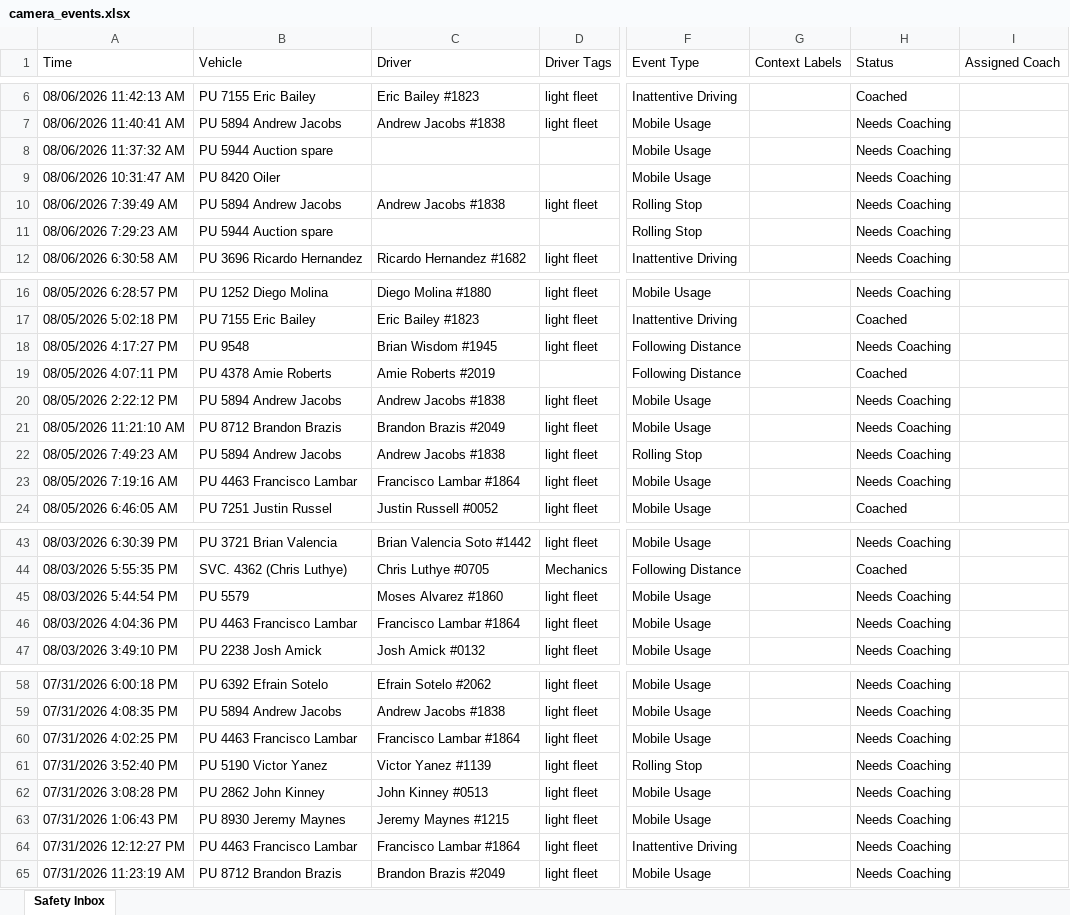
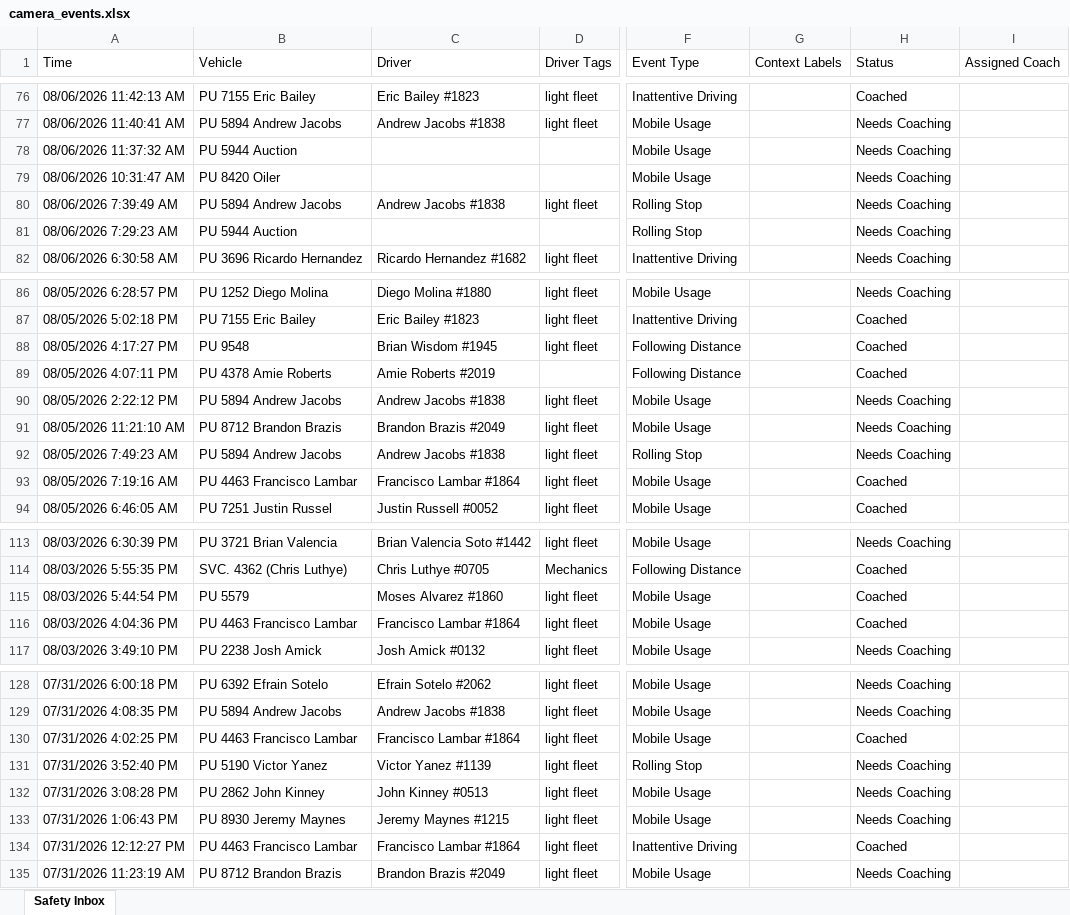
Before and after one commit to jmullins-DEN/Fiore-Sons, an Excel workbook: camera_events.xlsx, sheet Safety Inbox, drawn as a sheet; only a part is shown, gaps mark what is left out; values as stored, in another font and other column widths than the file's, no borders; addresses are those after the commit; the diff covers the shown part only; the diff names each change by its address in the sheet, - before the commit and + after, or states it on an @@ line.

```diff
--- a/camera_events.xlsx (sheet Safety Inbox)
+++ b/camera_events.xlsx (sheet Safety Inbox)
-B78 (Vehicle): PU 5944 Auction spare
+B78 (Vehicle): PU 5944 Auction
-B81 (Vehicle): PU 5944 Auction spare
+B81 (Vehicle): PU 5944 Auction
-H88 (Status): Needs Coaching
+H88 (Status): Coached
-H93 (Status): Needs Coaching
+H93 (Status): Coached
-H115:H116 (Status): Needs Coaching
+H115:H116 (Status): Coached
-H130 (Status): Needs Coaching
+H130 (Status): Coached
-H134 (Status): Needs Coaching
+H134 (Status): Coached
```
Also changed, not shown: 70 added rows, 45 removed rows and 20 edited cells elsewhere in this sheet.
